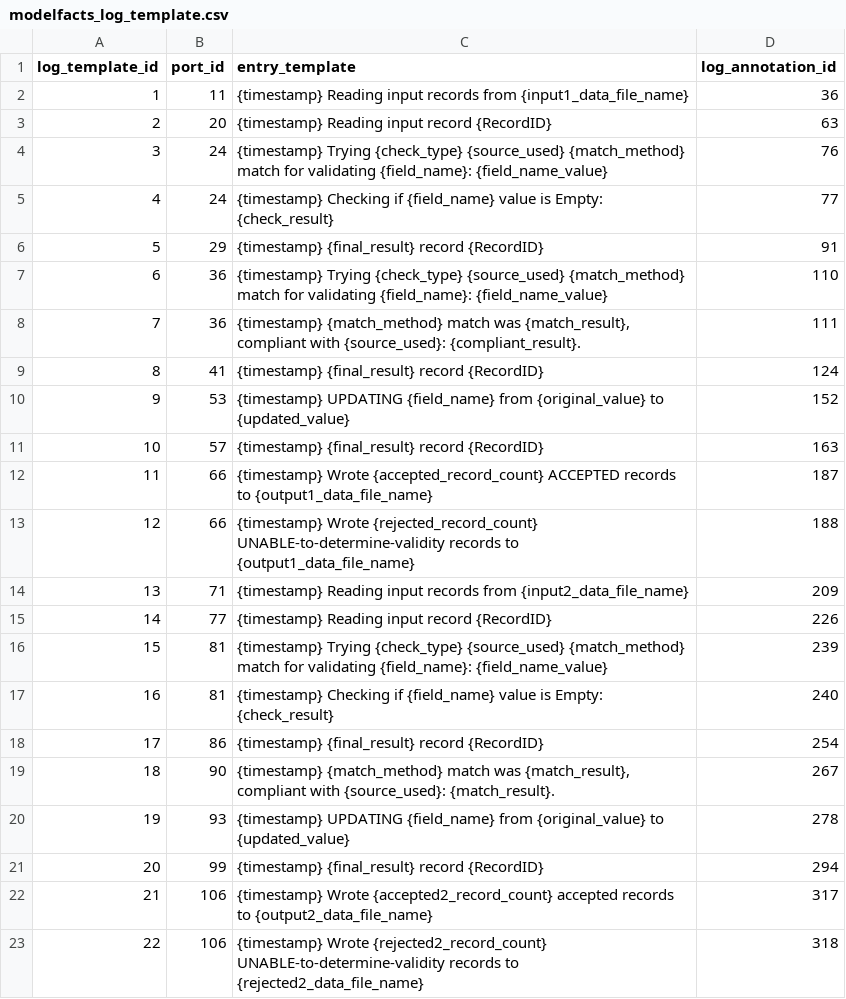
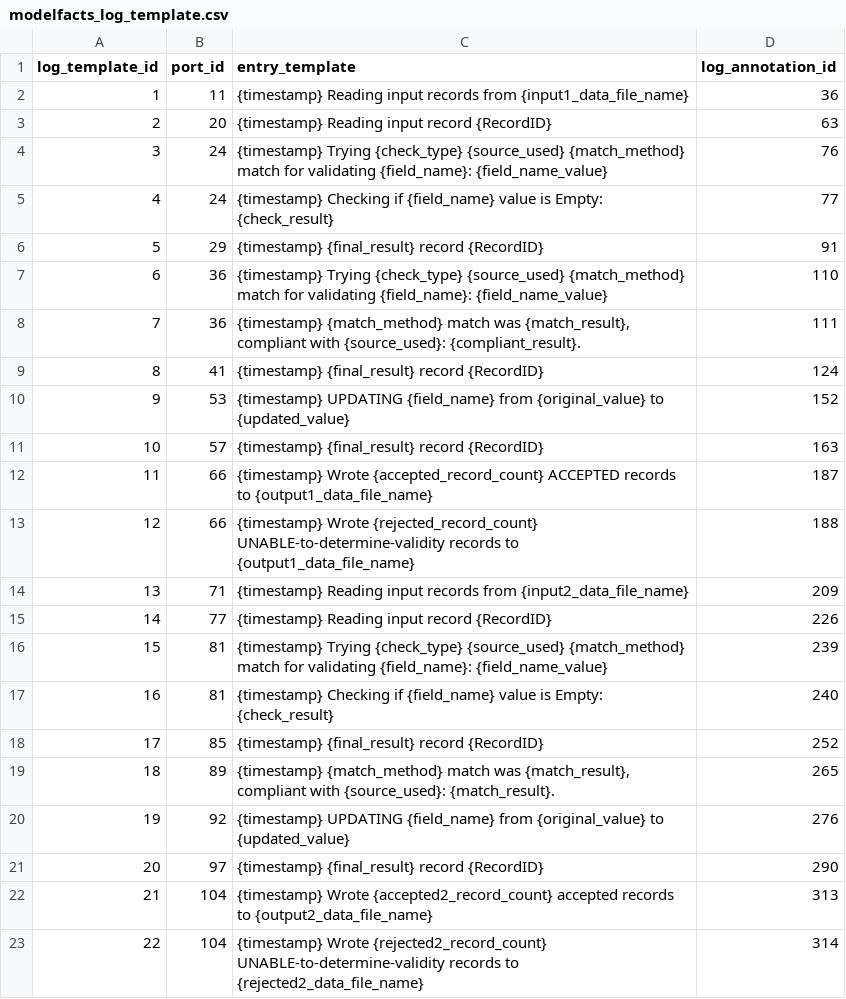
Before and after one commit to ludaesch/kurator-YW, a CSV file: examples/clean_name_date/yw/csv/modelfacts_log_template.csv, drawn as a sheet.

```diff
--- a/examples/clean_name_date/yw/csv/modelfacts_log_template.csv
+++ b/examples/clean_name_date/yw/csv/modelfacts_log_template.csv
@@ -17,7 +17,7 @@ log_template_id,port_id,entry_template,log_annotation_id
 16,81,{timestamp} Checking if {field_name} value is Empty: {check_result},240
-17,86,{timestamp} {final_result} record {RecordID},254
-18,90,"{timestamp} {match_method} match was {match_result}, compliant with {source_used}: {match_result}.",267
-19,93,{timestamp} UPDATING {field_name} from {original_value} to {updated_value},278
-20,99,{timestamp} {final_result} record {RecordID},294
-21,106,{timestamp} Wrote {accepted2_record_count} accepted records to {output2_data_file_name},317
-22,106,{timestamp} Wrote {rejected2_record_count} UNABLE-to-determine-validity records to {rejected2_data_file_name},318
+17,85,{timestamp} {final_result} record {RecordID},252
+18,89,"{timestamp} {match_method} match was {match_result}, compliant with {source_used}: {match_result}.",265
+19,92,{timestamp} UPDATING {field_name} from {original_value} to {updated_value},276
+20,97,{timestamp} {final_result} record {RecordID},290
+21,104,{timestamp} Wrote {accepted2_record_count} accepted records to {output2_data_file_name},313
+22,104,{timestamp} Wrote {rejected2_record_count} UNABLE-to-determine-validity records to {rejected2_data_file_name},314
```
Also changed, not shown: examples/clean_name_date/yw/csv/extractfacts_annotation.csv, examples/clean_name_date/yw/csv/extractfacts_annotation_qualifies.csv, 17 other files.
